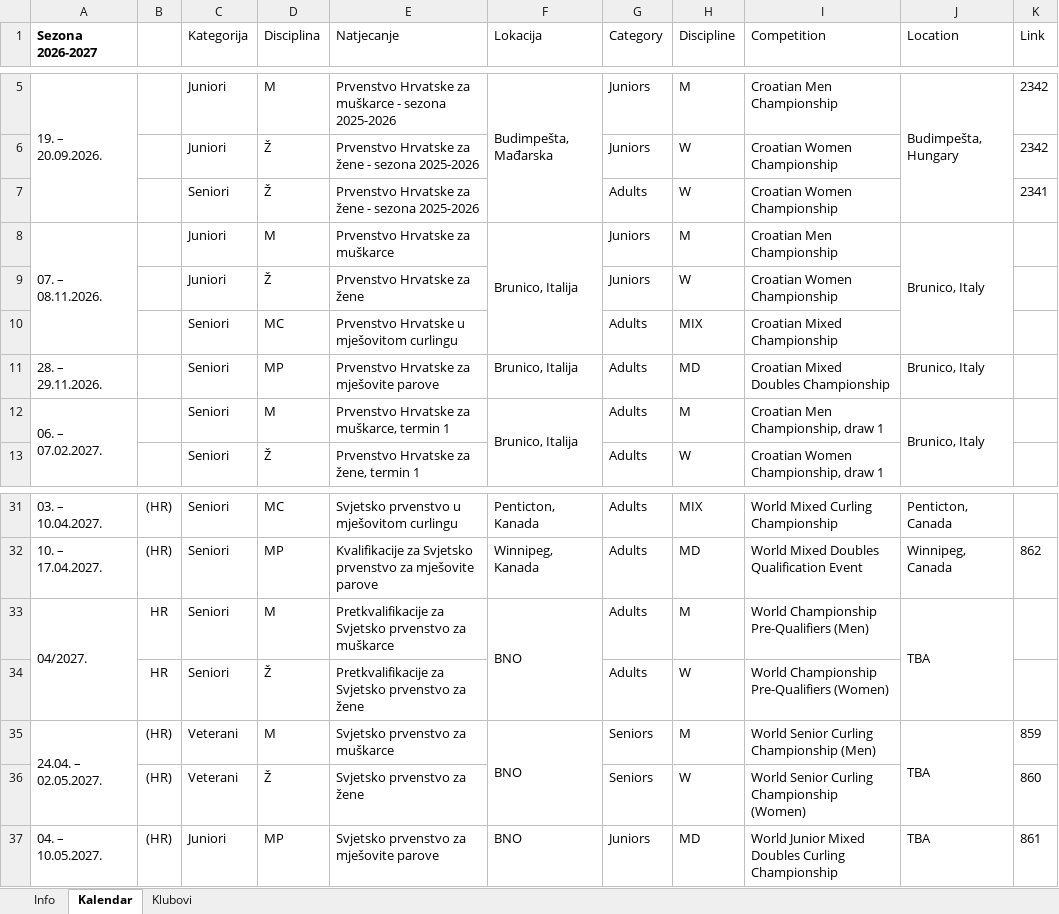
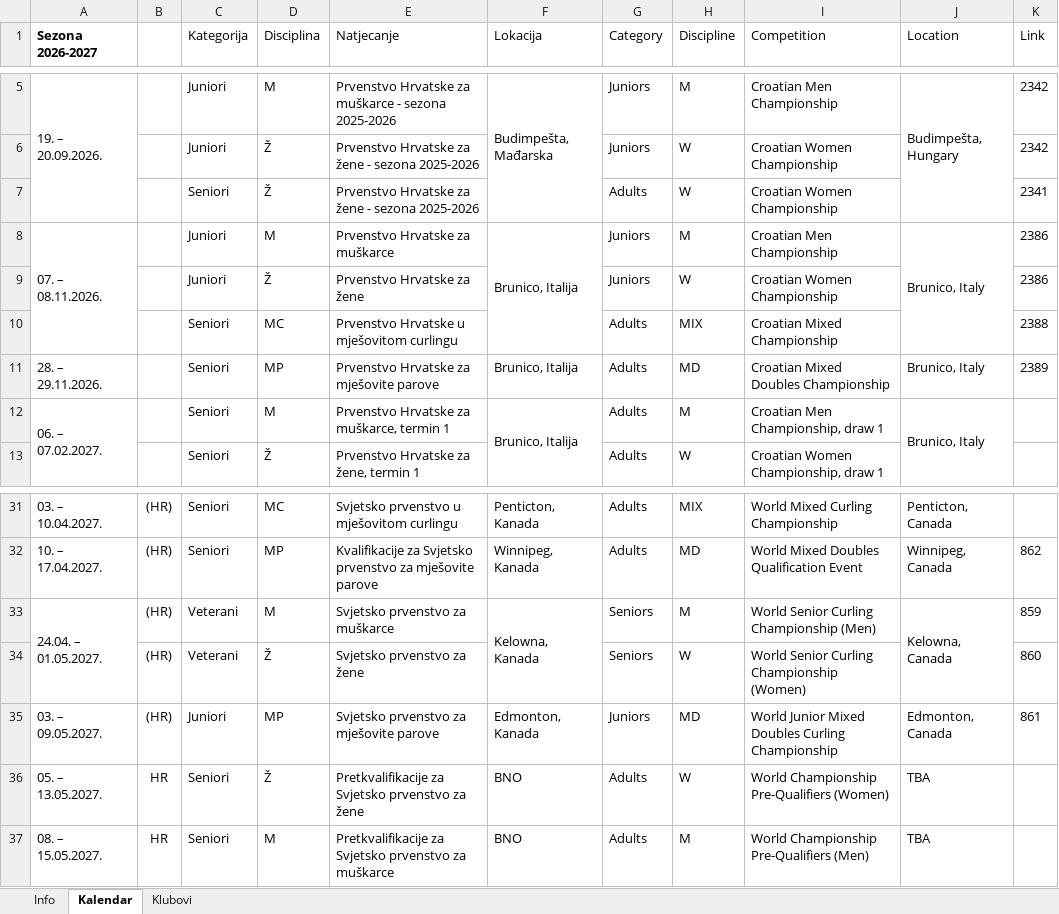
Before and after one commit to admin-curling-hr/curling-hr, an Excel workbook: podaci/hcs-web-data.xlsx, sheet Kalendar, drawn as a sheet; only a part is shown, gaps mark what is left out; values as stored, in another font and other column widths than the file's, no borders; removed rows and columns are numbered as before the commit, all else as after; the diff names each change by its address in the sheet, - before the commit and + after, or states it on an @@ line.

```diff
--- a/podaci/hcs-web-data.xlsx (sheet Kalendar)
+++ b/podaci/hcs-web-data.xlsx (sheet Kalendar)
-K8:K9 (Link): (empty)
+K8:K9 (Link): 2386
-K10 (Link): (empty)
+K10 (Link): 2388
-K11 (Link): (empty)
+K11 (Link): 2389
-row 33: 04/2027. | HR | Seniori | M | Pretkvalifikacije za Svjetsko prvenstvo za muškarce | BNO | Adults | M | World Championship Pre-Qualifiers (Men) | TBA
-row 34:  | HR | Seniori | Ž | Pretkvalifikacije za Svjetsko prvenstvo za žene |  | Adults | W | World Championship Pre-Qualifiers (Women)
-A33 (Sezona 2026-2027): 24.04. – 02.05.2027.
+A33 (Sezona 2026-2027): 24.04. – 01.05.2027.
-F33 (Lokacija): BNO
+F33 (Lokacija): Kelowna, Kanada
-J33 (Location): TBA
+J33 (Location): Kelowna, Canada
-A35 (Sezona 2026-2027): 04. – 10.05.2027.
+A35 (Sezona 2026-2027): 03. – 09.05.2027.
-F35 (Lokacija): BNO
+F35 (Lokacija): Edmonton, Kanada
-J35 (Location): TBA
+J35 (Location): Edmonton, Canada
+row 36: 05. – 13.05.2027. | HR | Seniori | Ž | Pretkvalifikacije za Svjetsko prvenstvo za žene | BNO | Adults | W | World Championship Pre-Qualifiers (Women) | TBA
+row 37: 08. – 15.05.2027. | HR | Seniori | M | Pretkvalifikacije za Svjetsko prvenstvo za muškarce | BNO | Adults | M | World Championship Pre-Qualifiers (Men) | TBA
```
Also changed, not shown: 1 other file.
